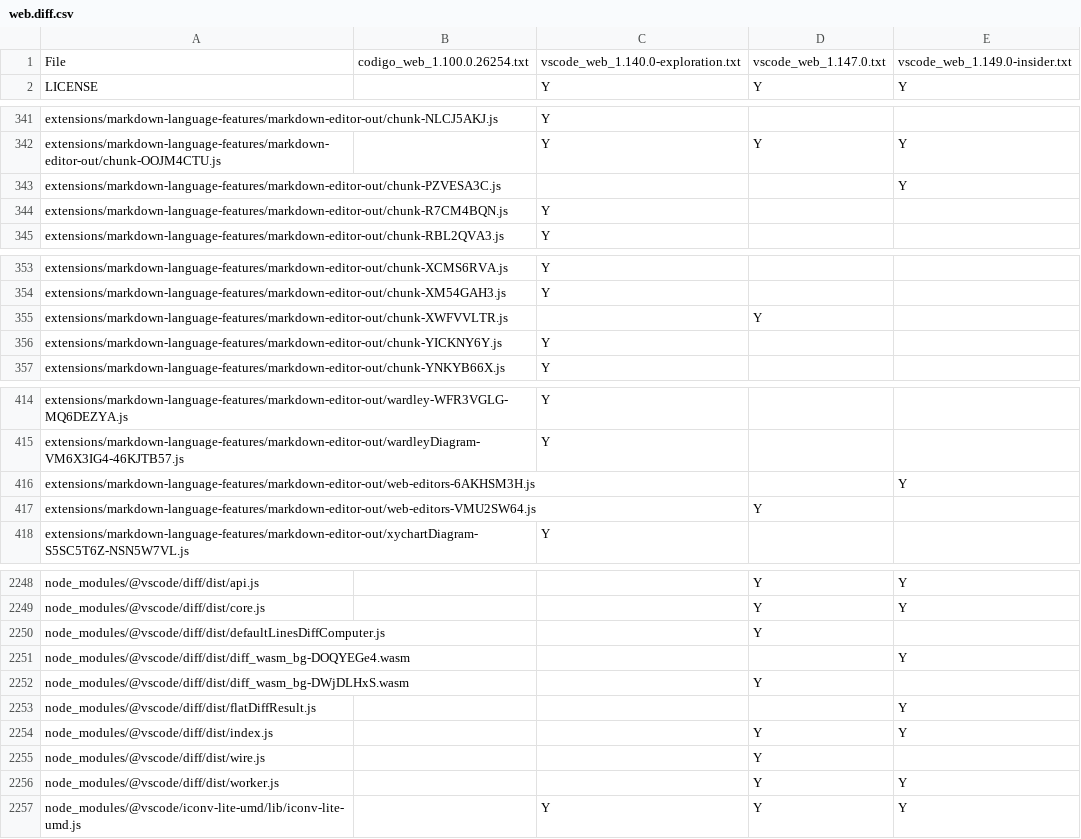
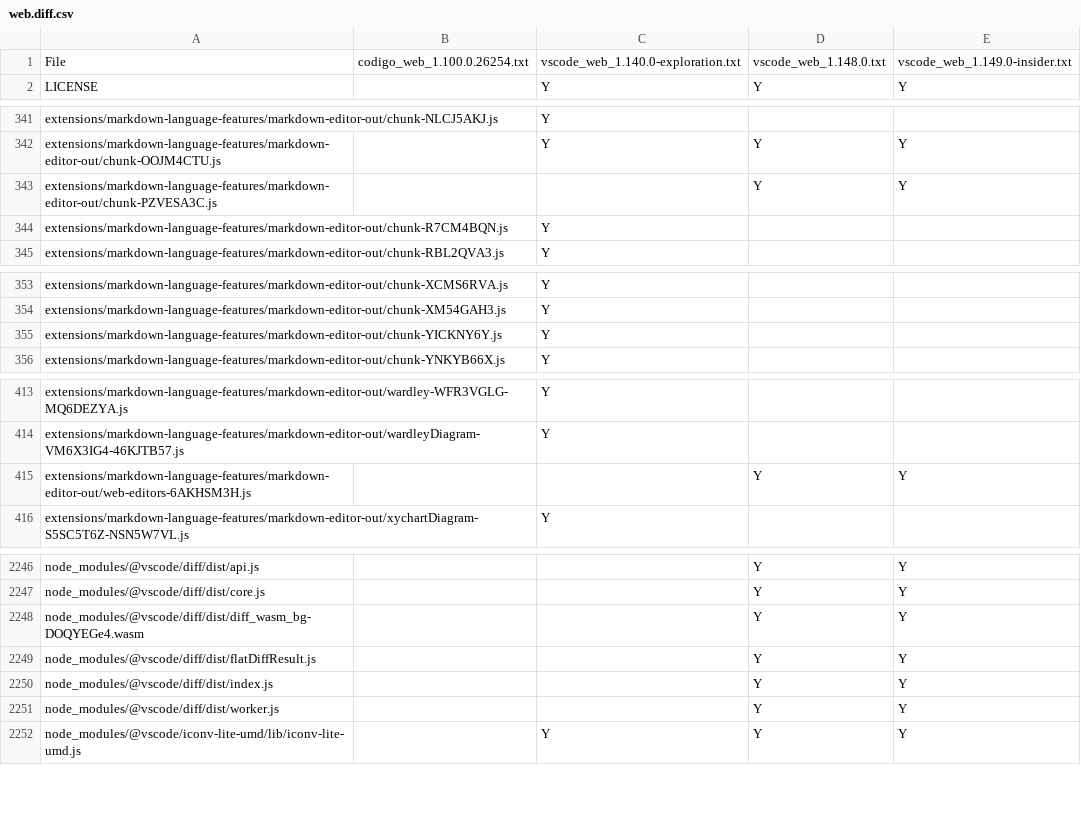
Before and after one commit to btwiuse/vsdiff, a CSV file: web.diff.csv, drawn as a sheet; only a part is shown, gaps mark what is left out.

```diff
--- a/web.diff.csv
+++ b/web.diff.csv
@@ -1,2 +1,2 @@
-File,codigo_web_1.100.0.26254.txt,vscode_web_1.140.0-exploration.txt,vscode_web_1.147.0.txt,vscode_web_1.149.0-insider.txt
+File,codigo_web_1.100.0.26254.txt,vscode_web_1.140.0-exploration.txt,vscode_web_1.148.0.txt,vscode_web_1.149.0-insider.txt
 LICENSE,,Y,Y,Y
@@ -342,3 +342,3 @@ extensions/markdown-language-features/markdown-editor-out/chunk-NLCJ5AKJ.js,,Y,,
 extensions/markdown-language-features/markdown-editor-out/chunk-OOJM4CTU.js,,Y,Y,Y
-extensions/markdown-language-features/markdown-editor-out/chunk-PZVESA3C.js,,,,Y
+extensions/markdown-language-features/markdown-editor-out/chunk-PZVESA3C.js,,,Y,Y
 extensions/markdown-language-features/markdown-editor-out/chunk-R7CM4BQN.js,,Y,,
@@ -354,3 +354,2 @@ extensions/markdown-language-features/markdown-editor-out/chunk-XCMS6RVA.js,,Y,,
 extensions/markdown-language-features/markdown-editor-out/chunk-XM54GAH3.js,,Y,,
-extensions/markdown-language-features/markdown-editor-out/chunk-XWFVVLTR.js,,,Y,
 extensions/markdown-language-features/markdown-editor-out/chunk-YICKNY6Y.js,,Y,,
@@ -415,4 +414,3 @@ extensions/markdown-language-features/markdown-editor-out/wardley-WFR3VGLG-MQ6DE
 extensions/markdown-language-features/markdown-editor-out/wardleyDiagram-VM6X3IG4-46KJTB57.js,,Y,,
-extensions/markdown-language-features/markdown-editor-out/web-editors-6AKHSM3H.js,,,,Y
-extensions/markdown-language-features/markdown-editor-out/web-editors-VMU2SW64.js,,,Y,
+extensions/markdown-language-features/markdown-editor-out/web-editors-6AKHSM3H.js,,,Y,Y
 extensions/markdown-language-features/markdown-editor-out/xychartDiagram-S5SC5T6Z-NSN5W7VL.js,,Y,,
@@ -2249,8 +2247,5 @@ node_modules/@vscode/diff/dist/api.js,,,Y,Y
 node_modules/@vscode/diff/dist/core.js,,,Y,Y
-node_modules/@vscode/diff/dist/defaultLinesDiffComputer.js,,,Y,
-node_modules/@vscode/diff/dist/diff_wasm_bg-DOQYEGe4.wasm,,,,Y
-node_modules/@vscode/diff/dist/diff_wasm_bg-DWjDLHxS.wasm,,,Y,
-node_modules/@vscode/diff/dist/flatDiffResult.js,,,,Y
+node_modules/@vscode/diff/dist/diff_wasm_bg-DOQYEGe4.wasm,,,Y,Y
+node_modules/@vscode/diff/dist/flatDiffResult.js,,,Y,Y
 node_modules/@vscode/diff/dist/index.js,,,Y,Y
-node_modules/@vscode/diff/dist/wire.js,,,Y,
 node_modules/@vscode/diff/dist/worker.js,,,Y,Y
```
Also changed, not shown: 6 other files.
